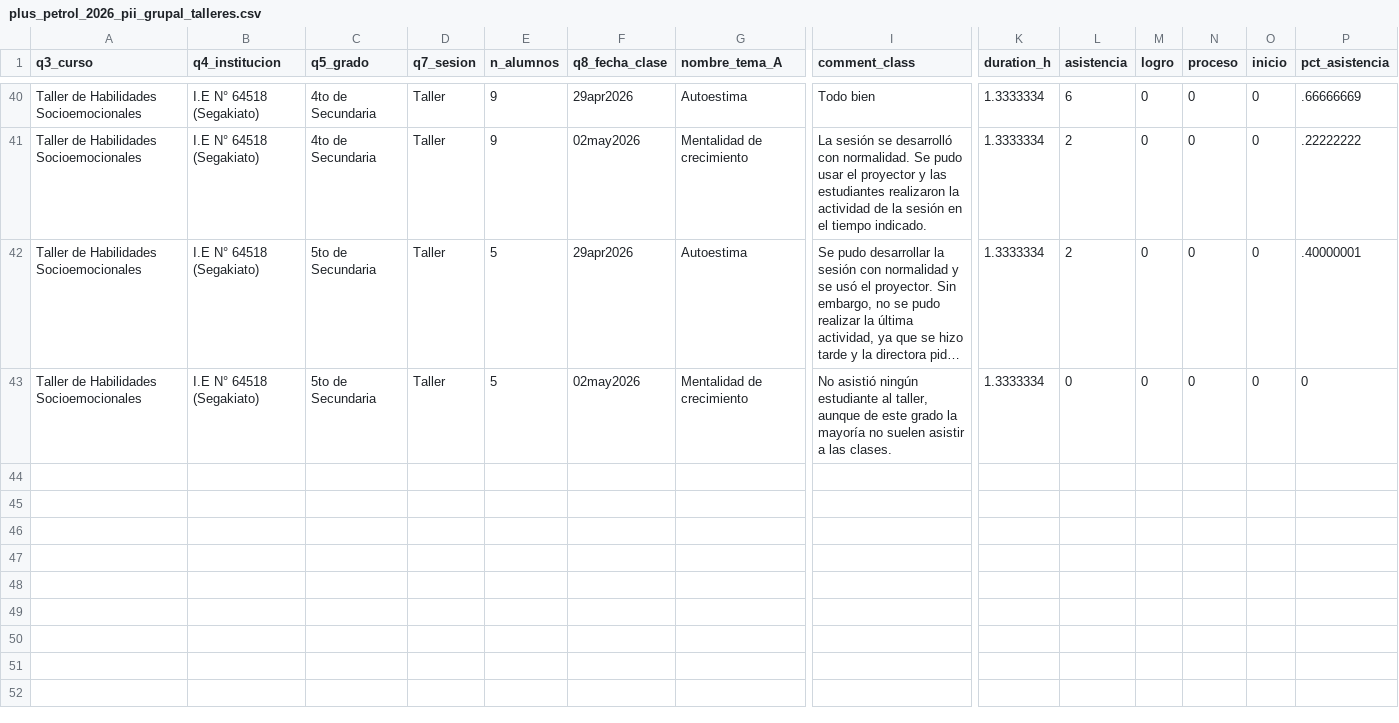
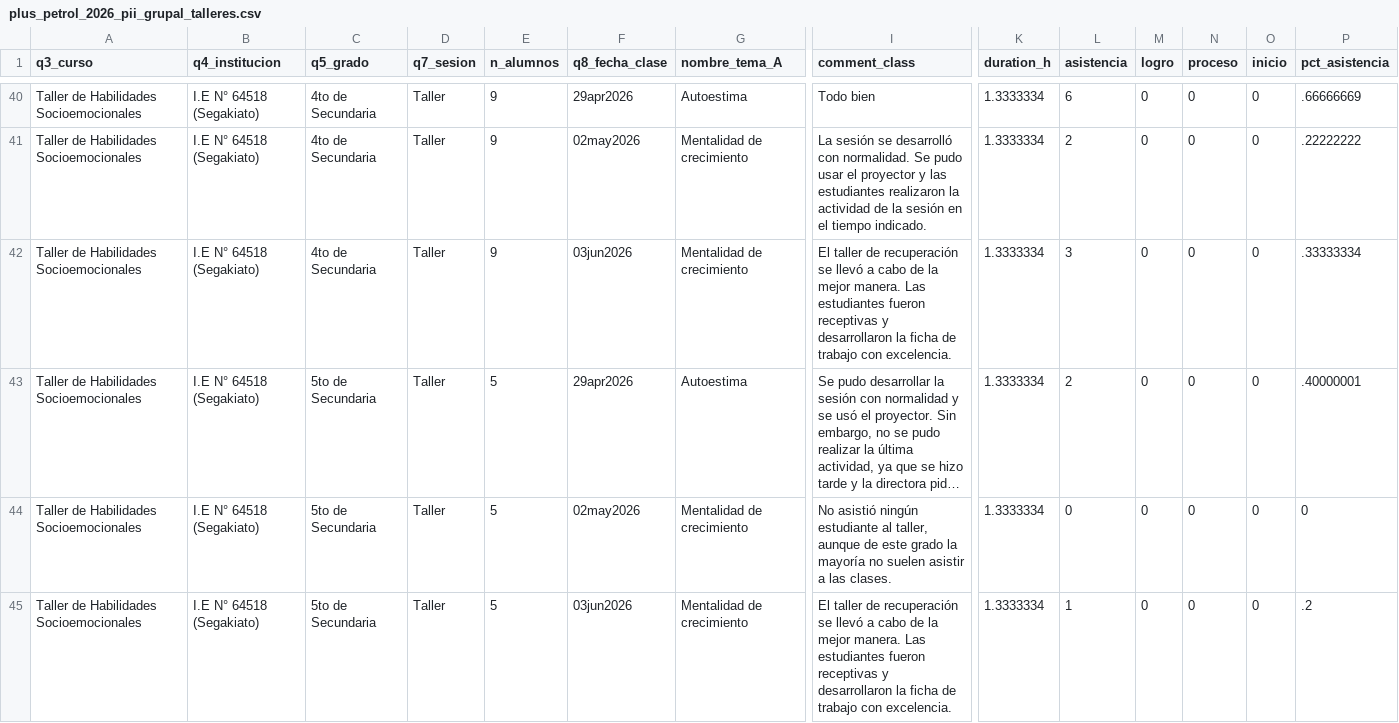
Before and after one commit to lateriteperu/dashboard_nivelacion_educativa, a CSV file: plus_petrol_2026_pii_grupal_talleres.csv, drawn as a sheet; only a part is shown, gaps mark what is left out; long unchanged cells end in …; rows hold the shown columns only; the diff names each change by its address in the sheet, - before the commit and + after, or states it on an @@ line.

```diff
--- a/plus_petrol_2026_pii_grupal_talleres.csv
+++ b/plus_petrol_2026_pii_grupal_talleres.csv
+row 42: Taller de Habilidades Socioemocionales | I.E N° 64518 (Segakiato) | 4to de Secundaria | Taller | 9 | 03jun2026 | Mentalidad de crecimiento | El taller de recuperación se llevó a cabo de la mejor manera. Las estudiantes fueron receptivas y desarrollaron la ficha de trabajo con excelencia. | 1.3333334 | 3 | 0 | 0 | 0 | .33333334
+row 45: Taller de Habilidades Socioemocionales | I.E N° 64518 (Segakiato) | 5to de Secundaria | Taller | 5 | 03jun2026 | Mentalidad de crecimiento | El taller de recuperación se llevó a cabo de la mejor manera. Las estudiantes fueron receptivas y desarrollaron la ficha de trabajo con excelencia. | 1.3333334 | 1 | 0 | 0 | 0 | .2
```
Also changed, not shown: plus_petrol_2026_pii_grupal_clases.csv.
